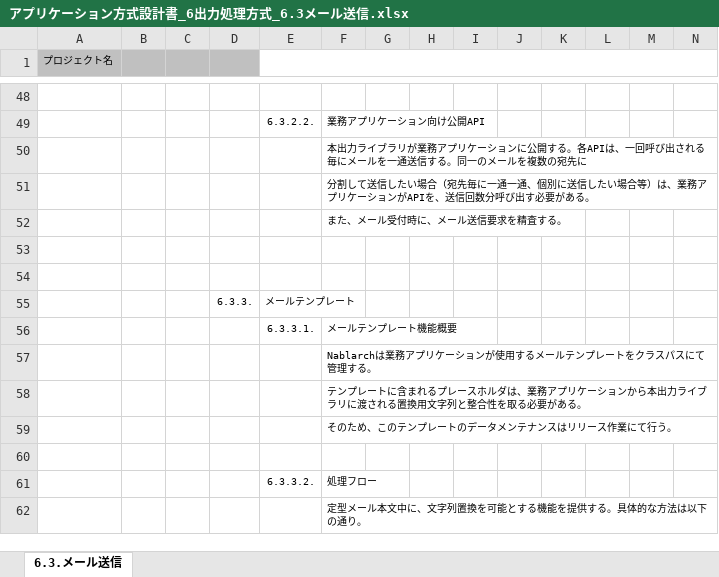
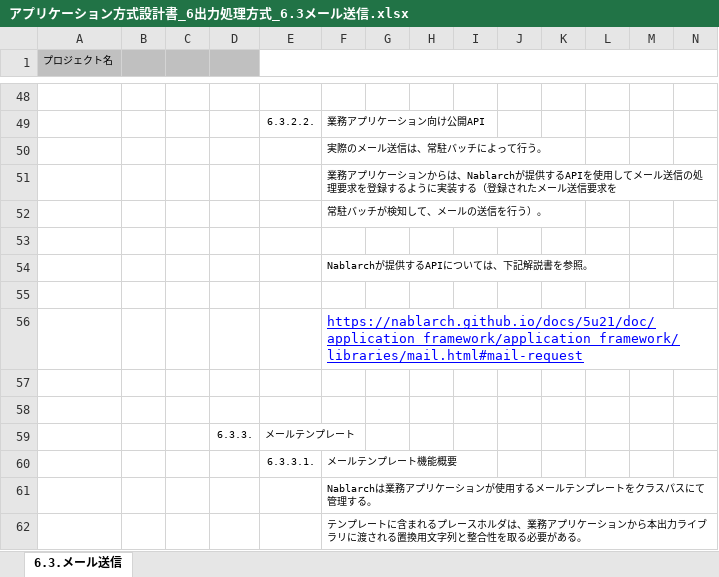
Before and after one commit to Fintan-contents/application-architecture-sample, an Excel workbook: nablarch_sample/アプリケーション方式設計書_6出力処理方式_6.3メール送信.xlsx, sheet 6.3.メール送信, drawn as a sheet; only a part is shown, gaps mark what is left out; the shorter side is filled out with more unchanged rows; values as stored, in another font and other column widths than the file's, no borders; rows hold the shown columns only; the diff names each change by its address in the sheet, - before the commit and + after, or states it on an @@ line.

Commit message:
メール送信要求の登録方法についてNablarchのAPIを使用するように説明を修正

```diff
--- a/nablarch_sample/アプリケーション方式設計書_6出力処理方式_6.3メール送信.xlsx (sheet 6.3.メール送信)
+++ b/nablarch_sample/アプリケーション方式設計書_6出力処理方式_6.3メール送信.xlsx (sheet 6.3.メール送信)
-F50: 本出力ライブラリが業務アプリケーションに公開する。各APIは、一回呼び出される毎にメールを一通送信する。同一のメールを複数の宛先に
+F50: 実際のメール送信は、常駐バッチによって行う。
-F51: 分割して送信したい場合（宛先毎に一通一通、個別に送信したい場合等）は、業務アプリケーションがAPIを、送信回数分呼び出す必要がある。
+F51: 業務アプリケーションからは、Nablarchが提供するAPIを使用してメール送信の処理要求を登録するように実装する（登録されたメール送信要求を
-F52: また、メール受付時に、メール送信要求を精査する。
+F52: 常駐バッチが検知して、メールの送信を行う）。
+row 53: (empty)
+row 54:  |  |  |  |  | Nablarchが提供するAPIについては、下記解説書を参照。
+row 55: (empty)
+row 56:  |  |  |  |  | https://nablarch.github.io/docs/5u21/doc/application_framework/application_framework/libraries/mail.html#mail-request
```
